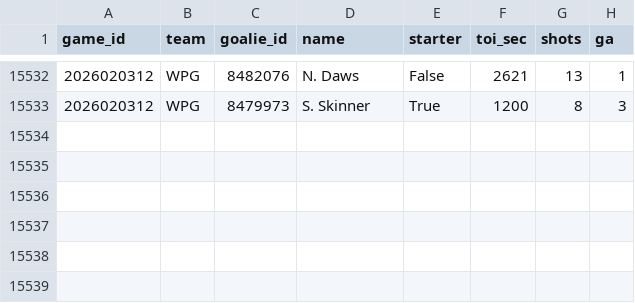
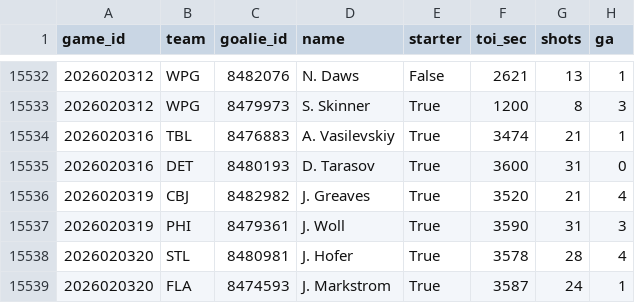
Before and after one commit to 88jackcarr/NHL-odds-betting, a CSV file: data/goalie_games.csv, drawn as a sheet; only a part is shown, gaps mark what is left out.

```diff
--- a/data/goalie_games.csv
+++ b/data/goalie_games.csv
@@ -15533 +15533,7 @@ game_id,team,goalie_id,name,starter,toi_sec,shots,ga
 2026020312,WPG,8479973,S. Skinner,True,1200,8,3
+2026020316,TBL,8476883,A. Vasilevskiy,True,3474,21,1
+2026020316,DET,8480193,D. Tarasov,True,3600,31,0
+2026020319,CBJ,8482982,J. Greaves,True,3520,21,4
+2026020319,PHI,8479361,J. Woll,True,3590,31,3
+2026020320,STL,8480981,J. Hofer,True,3578,28,4
+2026020320,FLA,8474593,J. Markstrom,True,3587,24,1
```
Also changed, not shown: data/games.csv, data/predictions.csv, 1 other file.
